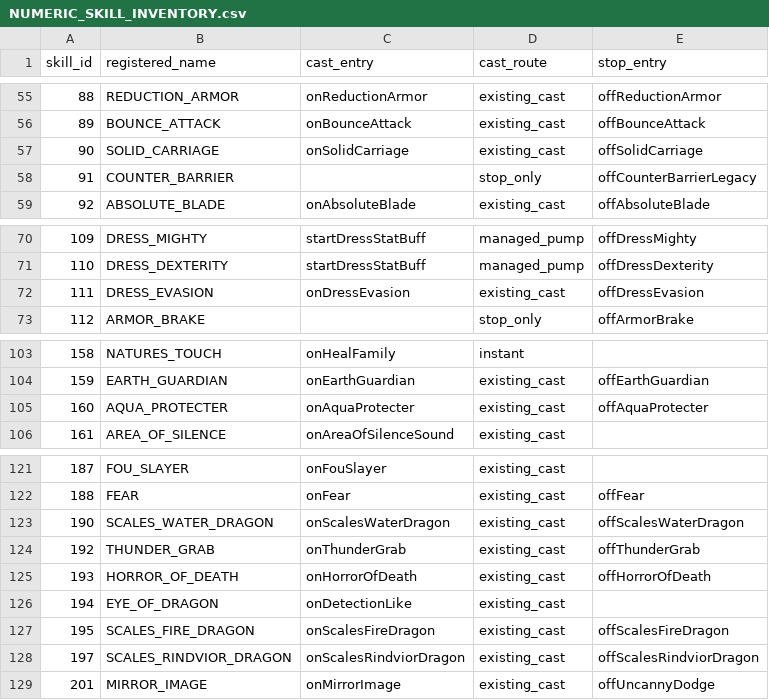
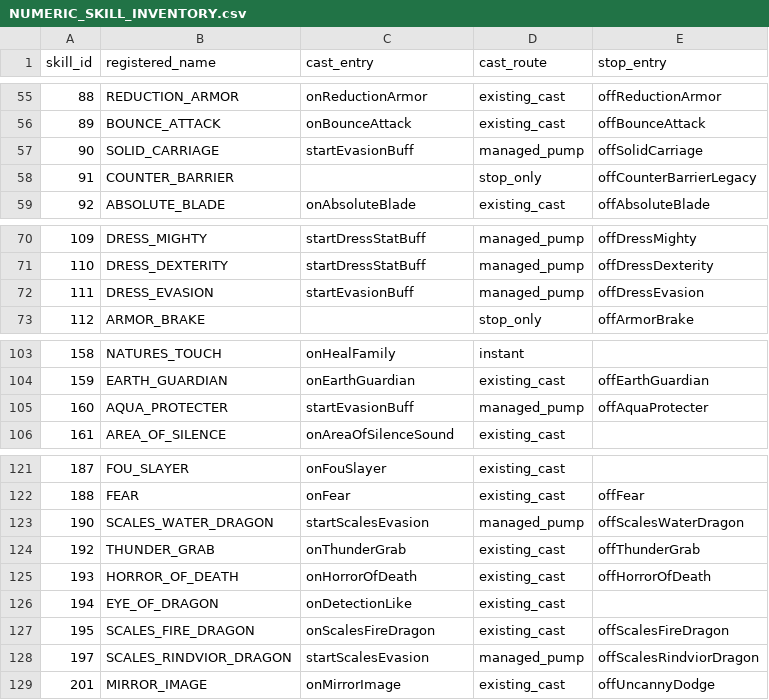
Before and after one commit to choeyeonggeol16-sketch/1234, a CSV file: rkern/docs/skill_effect_lifecycle_20261120/NUMERIC_SKILL_INVENTORY.csv, drawn as a sheet; only a part is shown, gaps mark what is left out.

Commit message:
Isolate five evasion buffs in the skill effect engine

```diff
--- a/rkern/docs/skill_effect_lifecycle_20261120/NUMERIC_SKILL_INVENTORY.csv
+++ b/rkern/docs/skill_effect_lifecycle_20261120/NUMERIC_SKILL_INVENTORY.csv
@@ -56,3 +56,3 @@ skill_id,registered_name,cast_entry,cast_route,stop_entry
 89,BOUNCE_ATTACK,onBounceAttack,existing_cast,offBounceAttack
-90,SOLID_CARRIAGE,onSolidCarriage,existing_cast,offSolidCarriage
+90,SOLID_CARRIAGE,startEvasionBuff,managed_pump,offSolidCarriage
 91,COUNTER_BARRIER,,stop_only,offCounterBarrierLegacy
@@ -71,3 +71,3 @@ skill_id,registered_name,cast_entry,cast_route,stop_entry
 110,DRESS_DEXTERITY,startDressStatBuff,managed_pump,offDressDexterity
-111,DRESS_EVASION,onDressEvasion,existing_cast,offDressEvasion
+111,DRESS_EVASION,startEvasionBuff,managed_pump,offDressEvasion
 112,ARMOR_BRAKE,,stop_only,offArmorBrake
@@ -104,3 +104,3 @@ skill_id,registered_name,cast_entry,cast_route,stop_entry
 159,EARTH_GUARDIAN,onEarthGuardian,existing_cast,offEarthGuardian
-160,AQUA_PROTECTER,onAquaProtecter,existing_cast,offAquaProtecter
+160,AQUA_PROTECTER,startEvasionBuff,managed_pump,offAquaProtecter
 161,AREA_OF_SILENCE,onAreaOfSilenceSound,existing_cast,
@@ -122,3 +122,3 @@ skill_id,registered_name,cast_entry,cast_route,stop_entry
 188,FEAR,onFear,existing_cast,offFear
-190,SCALES_WATER_DRAGON,onScalesWaterDragon,existing_cast,offScalesWaterDragon
+190,SCALES_WATER_DRAGON,startScalesEvasion,managed_pump,offScalesWaterDragon
 192,THUNDER_GRAB,onThunderGrab,existing_cast,offThunderGrab
@@ -127,3 +127,3 @@ skill_id,registered_name,cast_entry,cast_route,stop_entry
 195,SCALES_FIRE_DRAGON,onScalesFireDragon,existing_cast,offScalesFireDragon
-197,SCALES_RINDVIOR_DRAGON,onScalesRindviorDragon,existing_cast,offScalesRindviorDragon
+197,SCALES_RINDVIOR_DRAGON,startScalesEvasion,managed_pump,offScalesRindviorDragon
 201,MIRROR_IMAGE,onMirrorImage,existing_cast,offUncannyDodge
```
Also changed, not shown: 8 other files.
